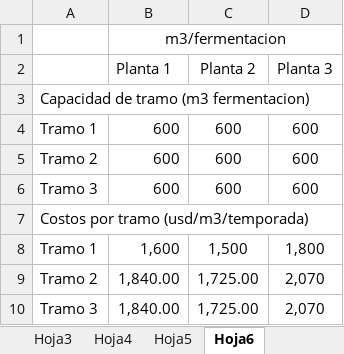
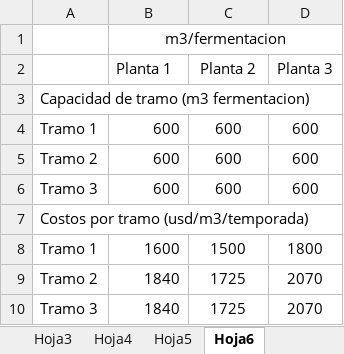
Before and after one commit to Crisiturriaga/Proyecto-capstone, an Excel workbook: info-vinos_2023_v2.xlsx, sheet Hoja6, drawn as a sheet; values as stored, in another font and other column widths than the file's, no borders; removed rows and columns are numbered as before the commit, all else as after; the diff names each change by its address in the sheet, - before the commit and + after, or states it on an @@ line.

```diff
--- a/info-vinos_2023_v2.xlsx (sheet Hoja6)
+++ b/info-vinos_2023_v2.xlsx (sheet Hoja6)
-row 8: Tramo 1 | 1,600 | 1,500 | 1,800
-row 9: Tramo 2 | 1,840.00 | 1,725.00 | 2,070
-row 10: Tramo 3 | 1,840.00 | 1,725.00 | 2,070
+row 8: Tramo 1 | 1600 | 1500 | 1800
+row 9: Tramo 2 | 1840 | 1725 | 2070
+row 10: Tramo 3 | 1840 | 1725 | 2070
```
Also changed, not shown: sheet lotes, sheet info 2023, sheet Hoja4, sheet Hoja2, sheet Hoja1, sheet Hoja5, 1 more sheet, 2 other files.
